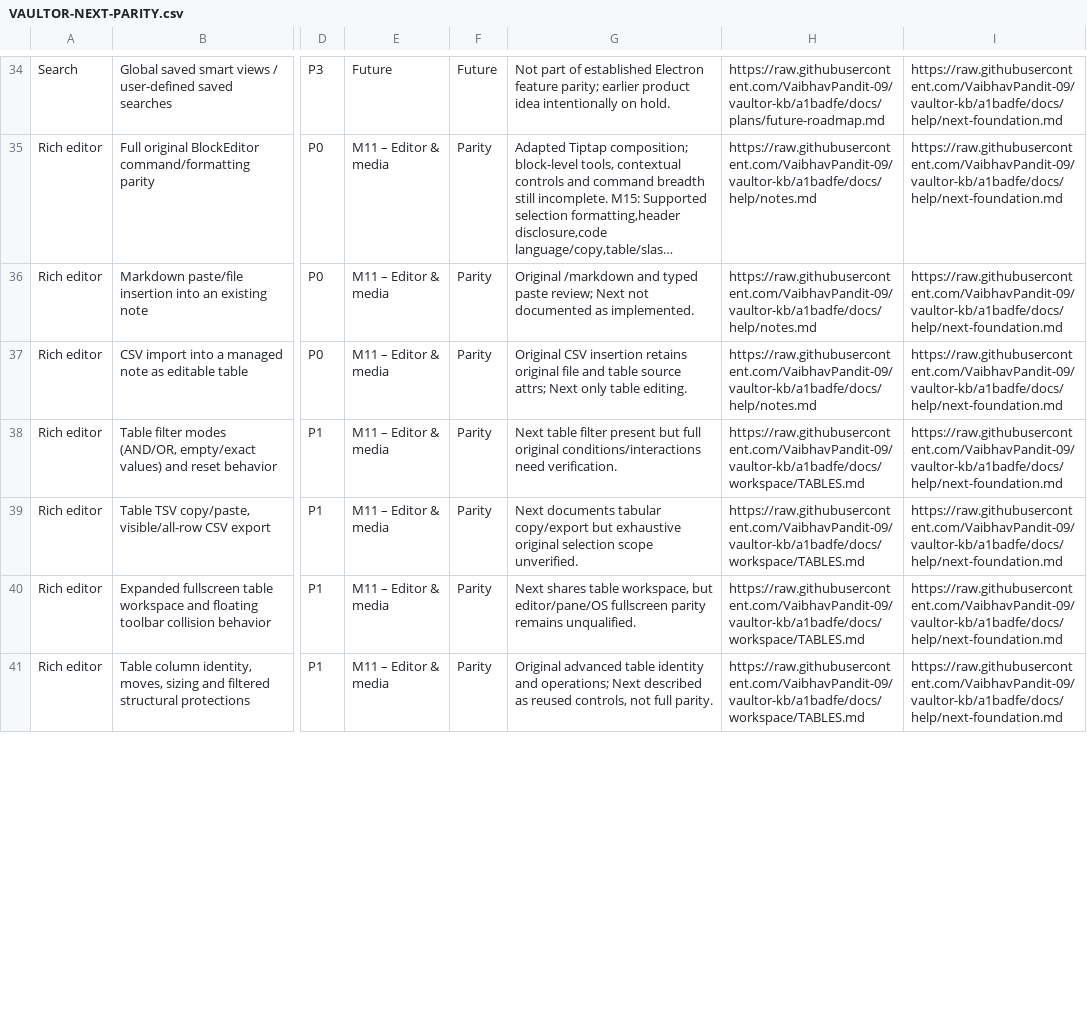
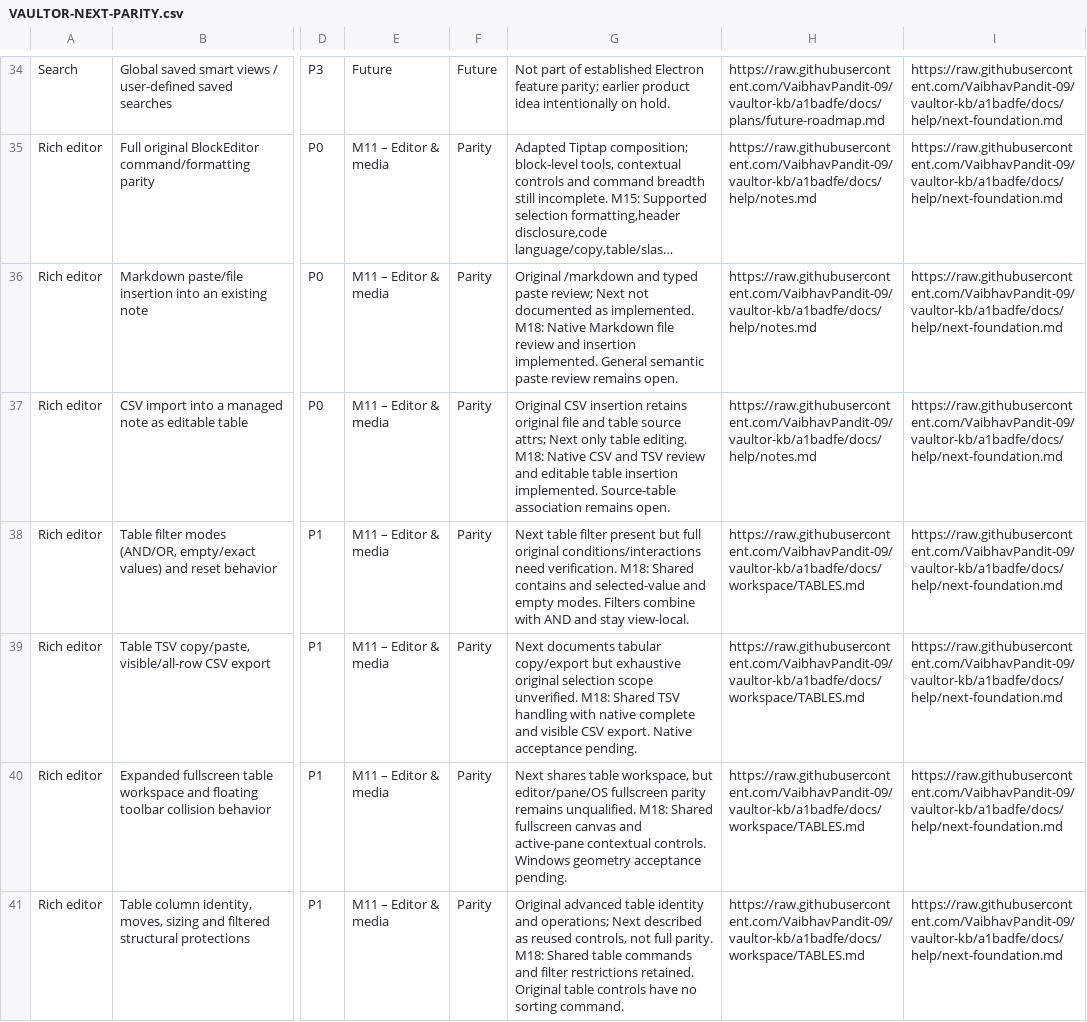
Before and after one commit to VaibhavPandit-09/vaultor-kb, a CSV file: docs/plans/VAULTOR-NEXT-PARITY.csv, drawn as a sheet; only a part is shown, gaps mark what is left out; long unchanged cells end in …; the diff covers the shown part only; the diff names each change by its address in the sheet, - before the commit and + after, or states it on an @@ line.

```diff
--- a/docs/plans/VAULTOR-NEXT-PARITY.csv
+++ b/docs/plans/VAULTOR-NEXT-PARITY.csv
-G36: …as implemented.
+G36: …as implemented. M18: Native Markdown file review and insertion implemented. General semantic paste review remains open.
-G37: …table editing.
+G37: …table editing. M18: Native CSV and TSV review and editable table insertion implemented. Source-table association remains open.
-G38: …need verification.
+G38: …need verification. M18: Shared contains and selected-value and empty modes. Filters combine with AND and stay view-local.
-G39: …scope unverified.
+G39: …scope unverified. M18: Shared TSV handling with native complete and visible CSV export. Native acceptance pending.
-G40: …remains unqualified.
+G40: …remains unqualified. M18: Shared fullscreen canvas and active-pane contextual controls. Windows geometry acceptance pending.
-G41: …full parity.
+G41: …full parity. M18: Shared table commands and filter restrictions retained. Original table controls have no sorting command.
```
Also changed, not shown: 12 edited cells elsewhere in this file, 32 other files.
